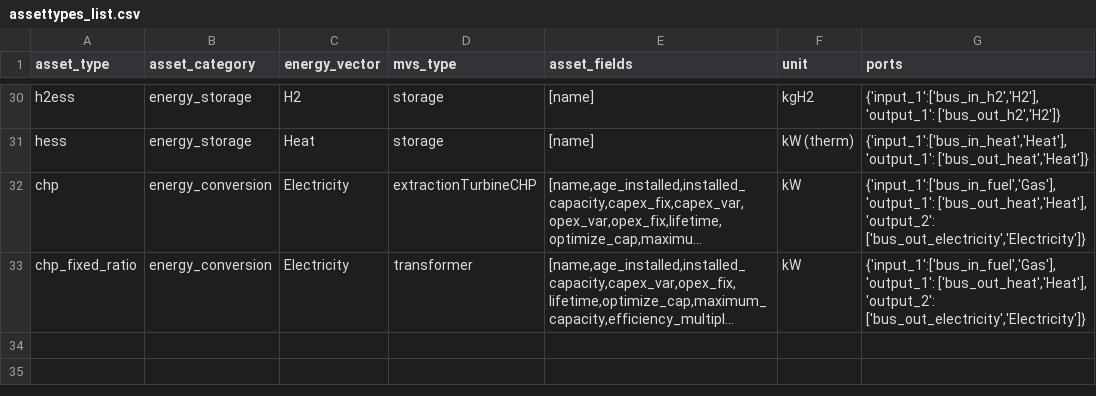
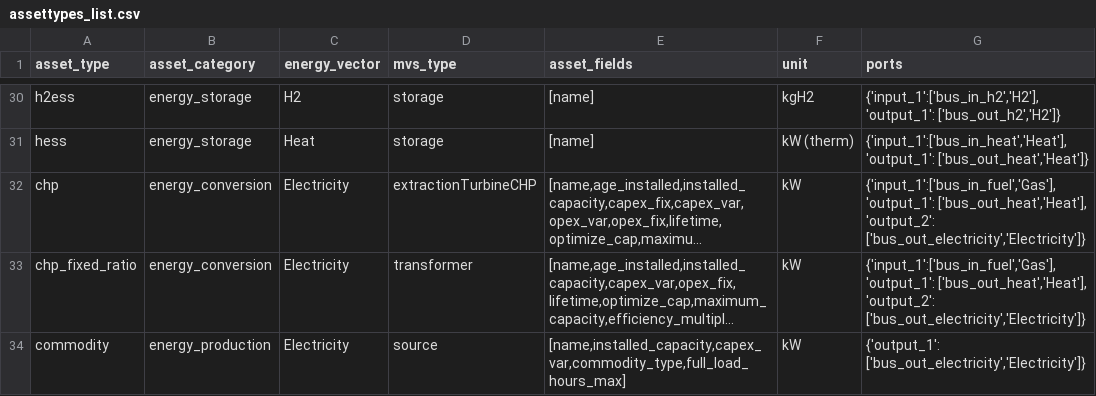
Before and after one commit to open-plan-tool/gui, a CSV file: app/resources/assettypes_list.csv, drawn as a sheet; only a part is shown, gaps mark what is left out; long unchanged cells end in …; the diff names each change by its address in the sheet, - before the commit and + after, or states it on an @@ line.

Commit message:
Add new commodity asset Model
Inherting from Asset might be preferable, as the class remain a child of
Asset, one can always use Asset.objects.filter(asset_type=...)

```diff
--- a/app/resources/assettypes_list.csv
+++ b/app/resources/assettypes_list.csv
+row 34: commodity | energy_production | Electricity | source | [name,installed_capacity,capex_var,commodity_type,full_load_hours_max] | kW | {'output_1': ['bus_out_electricity','Electricity']}
```
Also changed, not shown: 1 other file.
